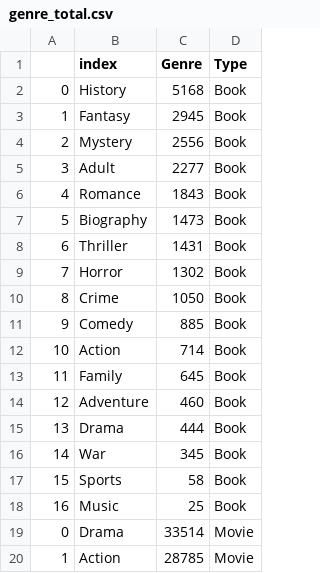
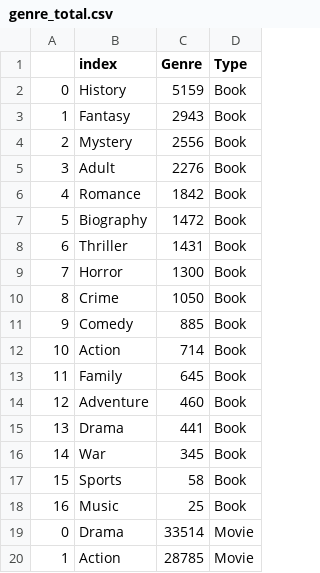
Before and after one commit to Slivered/Book_Recomendation_, a CSV file: Data/genre_total.csv, drawn as a sheet; only a part is shown.

```diff
--- a/Data/genre_total.csv
+++ b/Data/genre_total.csv
@@ -1,10 +1,10 @@
 ,index,Genre,Type
-0,History,5168,Book
-1,Fantasy,2945,Book
+0,History,5159,Book
+1,Fantasy,2943,Book
 2,Mystery,2556,Book
-3,Adult,2277,Book
-4,Romance,1843,Book
-5,Biography,1473,Book
+3,Adult,2276,Book
+4,Romance,1842,Book
+5,Biography,1472,Book
 6,Thriller,1431,Book
-7,Horror,1302,Book
+7,Horror,1300,Book
 8,Crime,1050,Book
@@ -14,3 +14,3 @@
 12,Adventure,460,Book
-13,Drama,444,Book
+13,Drama,441,Book
 14,War,345,Book
```
Also changed, not shown: 13 other files.
